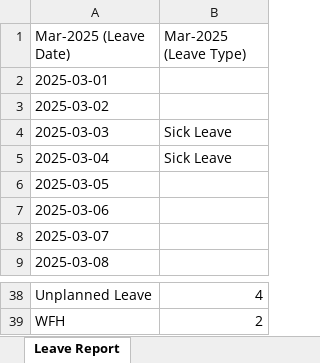
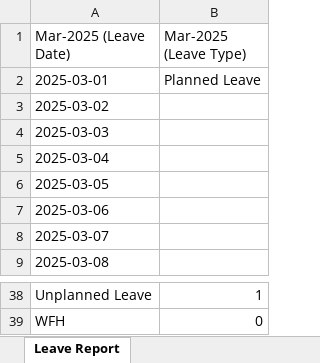
Before and after one commit to VarunDRS/HRBP-FullStack-Neo, an Excel workbook: backend/slack-hrbp/reports/Attendance_U08EMGH3ZUK_from_Mar-2025_to_Mar-2025.xlsx, sheet Leave Report, drawn as a sheet; only a part is shown, gaps mark what is left out; values as stored, in another font and other column widths than the file's, no borders; the diff covers the shown part only; the diff names each change by its address in the sheet, - before the commit and + after, or states it on an @@ line.

```diff
--- a/backend/slack-hrbp/reports/Attendance_U08EMGH3ZUK_from_Mar-2025_to_Mar-2025.xlsx (sheet Leave Report)
+++ b/backend/slack-hrbp/reports/Attendance_U08EMGH3ZUK_from_Mar-2025_to_Mar-2025.xlsx (sheet Leave Report)
-B2 (Mar-2025 (Leave Type)): (empty)
+B2 (Mar-2025 (Leave Type)): Planned Leave
-B4:B5 (Mar-2025 (Leave Type)): Sick Leave
+B4:B5 (Mar-2025 (Leave Type)): (empty)
-B38 (Mar-2025 (Leave Type)): 4
+B38 (Mar-2025 (Leave Type)): 1
-B39 (Mar-2025 (Leave Type)): 2
+B39 (Mar-2025 (Leave Type)): 0
```
Also changed, not shown: 15 edited cells elsewhere in this sheet, backend/slack-hrbp/reports/Attendance_sneha_hr_from_Mar-2025_to_Mar-2025.xlsx, backend/slack-hrbp/secure-reports/monthreports/Attendance_from_2025-02_to_2025-03.xlsx, 17 other files.
